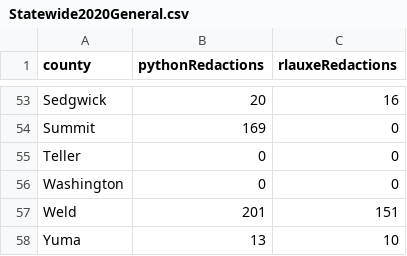
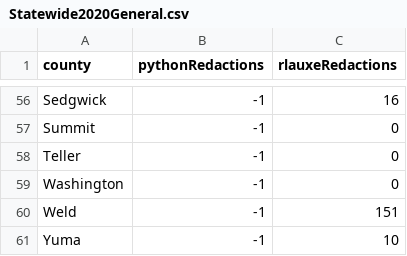
Before and after one commit to JohnLCaron/rlauxe, a CSV file: cases/src/main/resources/resources/data/cases/corla/redactedCount/Statewide2020General.csv, drawn as a sheet; only a part is shown, gaps mark what is left out; addresses are those after the commit; the diff covers the shown part only; the diff names each change by its address in the sheet, - before the commit and + after, or states it on an @@ line.

```diff
--- a/cases/src/main/resources/resources/data/cases/corla/redactedCount/Statewide2020General.csv
+++ b/cases/src/main/resources/resources/data/cases/corla/redactedCount/Statewide2020General.csv
-B56 (pythonRedactions): 20
+B56 (pythonRedactions): -1
-B57 (pythonRedactions): 169
+B57 (pythonRedactions): -1
-B58:B59 (pythonRedactions): 0
+B58:B59 (pythonRedactions): -1
-B60 (pythonRedactions): 201
+B60 (pythonRedactions): -1
-B61 (pythonRedactions): 13
+B61 (pythonRedactions): -1
```
Also changed, not shown: 3 added rows and 51 edited cells elsewhere in this file, 28 other files.
